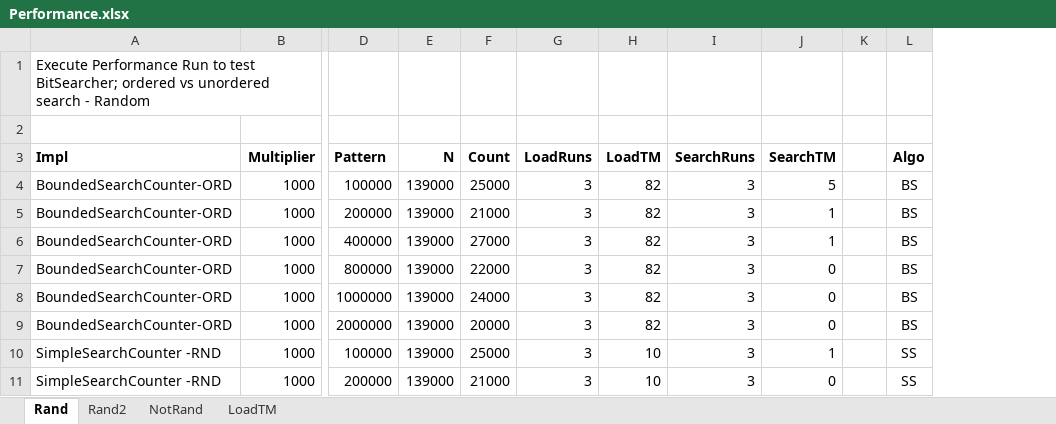
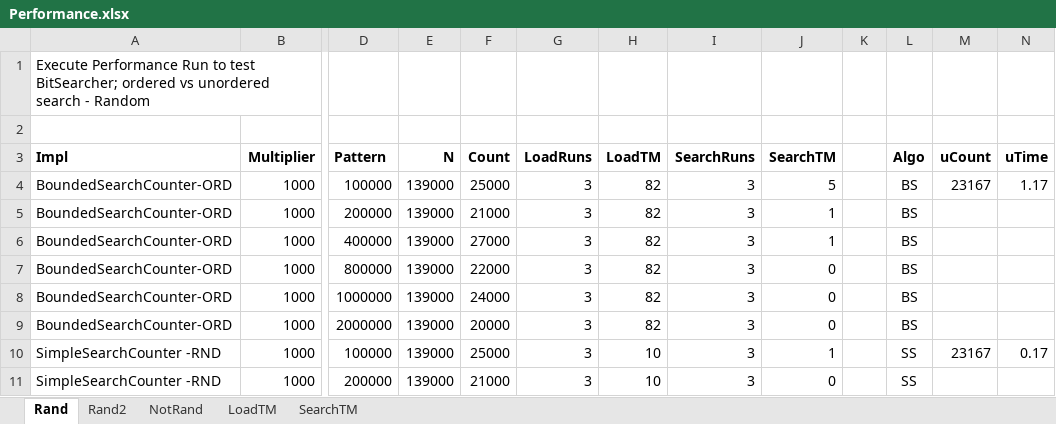
Before and after one commit to DonaldET/DemoDev, an Excel workbook: dev-topics-codingexams/dev-topics-liveramp-bitsearch/analysis/Performance.xlsx, sheet Rand, drawn as a sheet; only a part is shown, gaps mark what is left out; values as stored, in another font and other column widths than the file's, no borders; the diff names each change by its address in the sheet, - before the commit and + after, or states it on an @@ line.

Commit message:
Initial search analysis
Capture search time. Correct  minor typos and automate randomization in BitSearcher

```diff
--- a/dev-topics-codingexams/dev-topics-liveramp-bitsearch/analysis/Performance.xlsx (sheet Rand)
+++ b/dev-topics-codingexams/dev-topics-liveramp-bitsearch/analysis/Performance.xlsx (sheet Rand)
+sheet tab: SearchTM
+column M (uCount), rows 4-10: 23167 |  |  |  |  |  | 23167
+column N (uTime), rows 4-10: 1.17 |  |  |  |  |  | 0.17
```
Also changed, not shown: charts or pictures, 2 other files.
